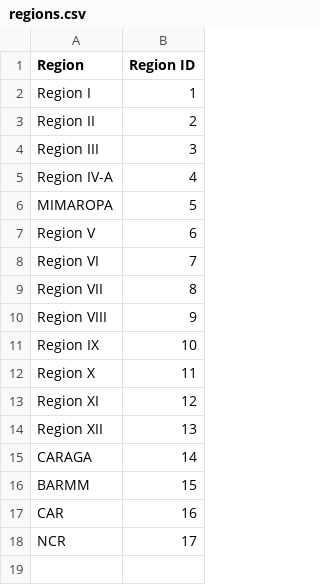
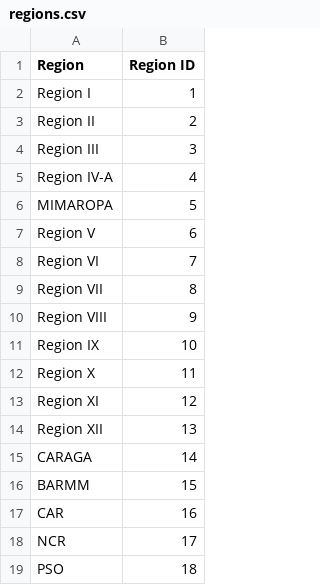
Before and after one commit to Jaero-O/DepEd-Data-Enrollment-Dashboard, a CSV file: enrollment_csv_file/normalized_dataset/regions.csv, drawn as a sheet; the diff names each change by its address in the sheet, - before the commit and + after, or states it on an @@ line.

```diff
--- a/enrollment_csv_file/normalized_dataset/regions.csv
+++ b/enrollment_csv_file/normalized_dataset/regions.csv
+row 19: PSO | 18
```
Also changed, not shown: enrollment_csv_file/normalized_dataset/districts.csv, enrollment_csv_file/normalized_dataset/divisions.csv, 6 other files.
